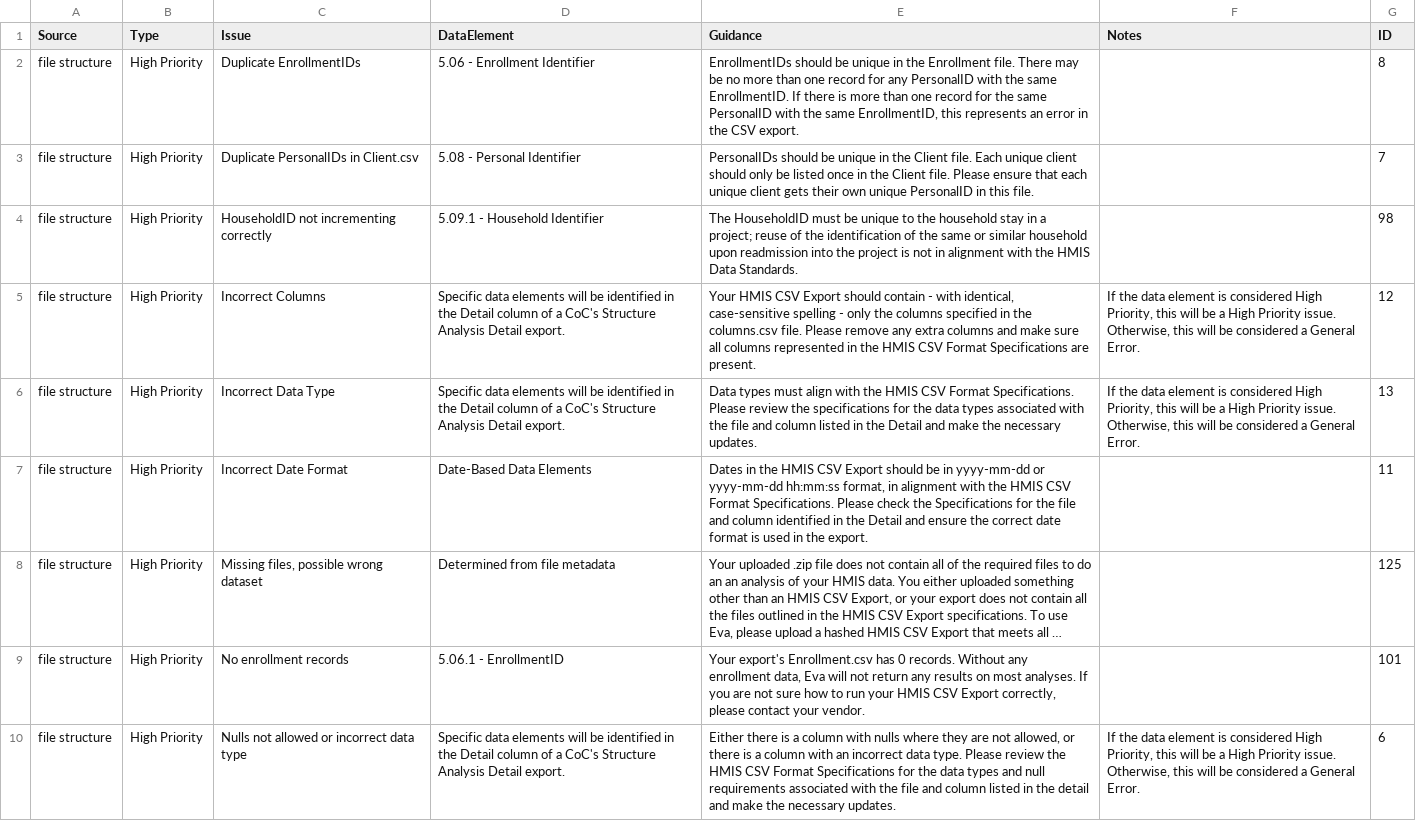
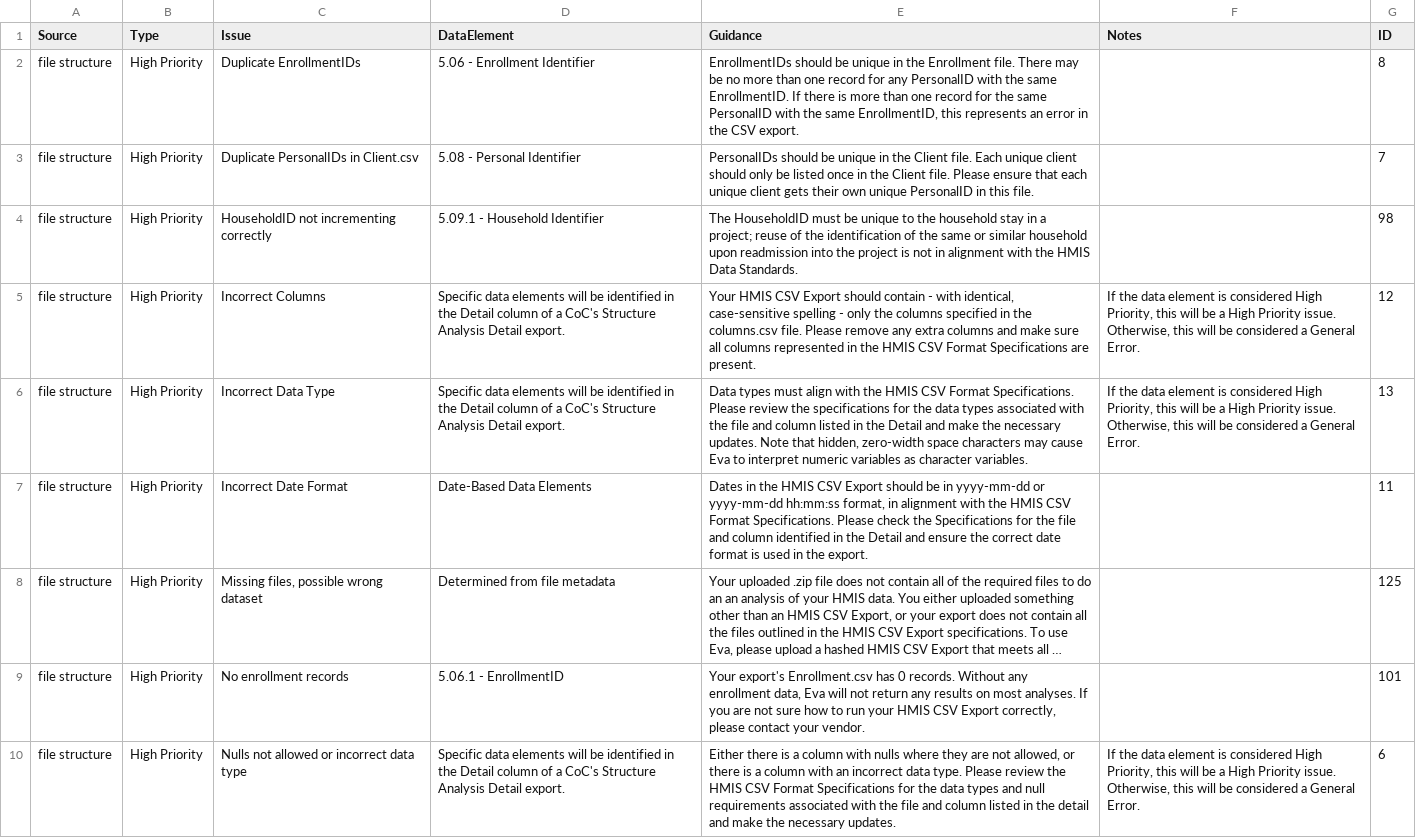
Before and after one commit to abtassociates/eva, a CSV file: public-resources/EvaChecks.csv, drawn as a sheet; only a part is shown; long unchanged cells end in …; the diff covers the shown part only; the diff names each change by its address in the sheet, - before the commit and + after, or states it on an @@ line.

Commit message:
update FY26 and demo.zip and EvaChecks with FY26 changes

```diff
--- a/public-resources/EvaChecks.csv
+++ b/public-resources/EvaChecks.csv
-E6 (Guidance): …necessary updates.
+E6 (Guidance): …necessary updates. Note that hidden, zero-width space characters may cause Eva to interpret numeric variables as character variables.
```
Also changed, not shown: 3 edited cells elsewhere in this file, 2 other files.
